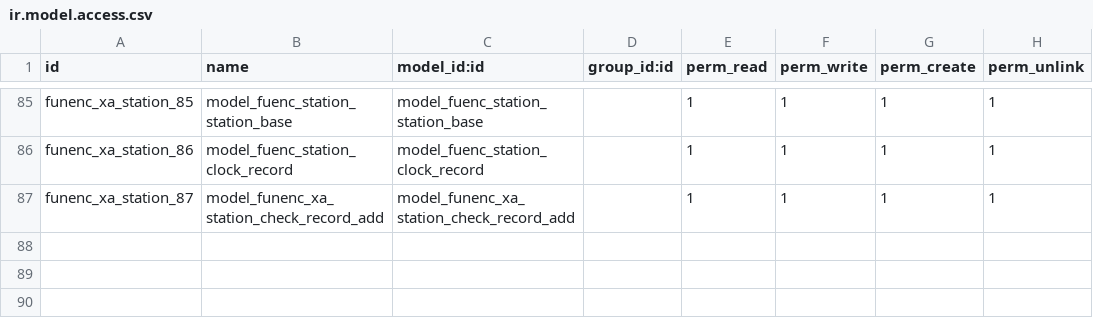
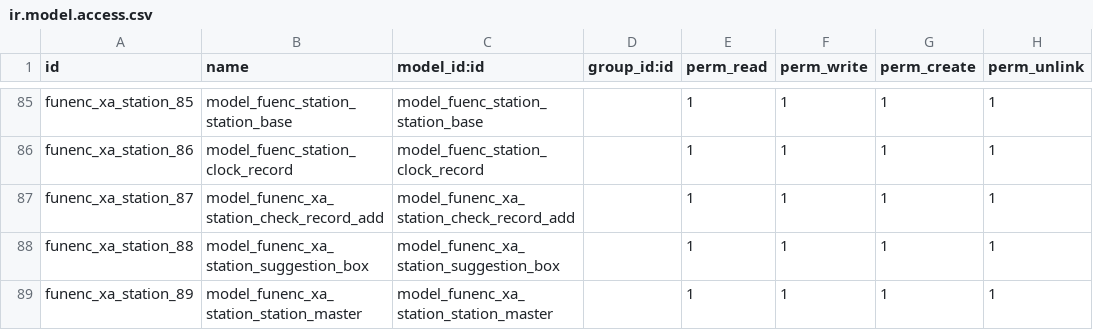
Before and after one commit to cdxfish/new_state, a CSV file: security/ir.model.access.csv, drawn as a sheet; only a part is shown, gaps mark what is left out.

```diff
--- a/security/ir.model.access.csv
+++ b/security/ir.model.access.csv
@@ -87 +87,3 @@ funenc_xa_station_86,model_fuenc_station_clock_record,model_fuenc_station_clock_
 funenc_xa_station_87,model_funenc_xa_station_check_record_add,model_funenc_xa_station_check_record_add,,1,1,1,1
+funenc_xa_station_88,model_funenc_xa_station_suggestion_box,model_funenc_xa_station_suggestion_box,,1,1,1,1
+funenc_xa_station_89,model_funenc_xa_station_station_master,model_funenc_xa_station_station_master,,1,1,1,1
```
Also changed, not shown: 6 other files.
